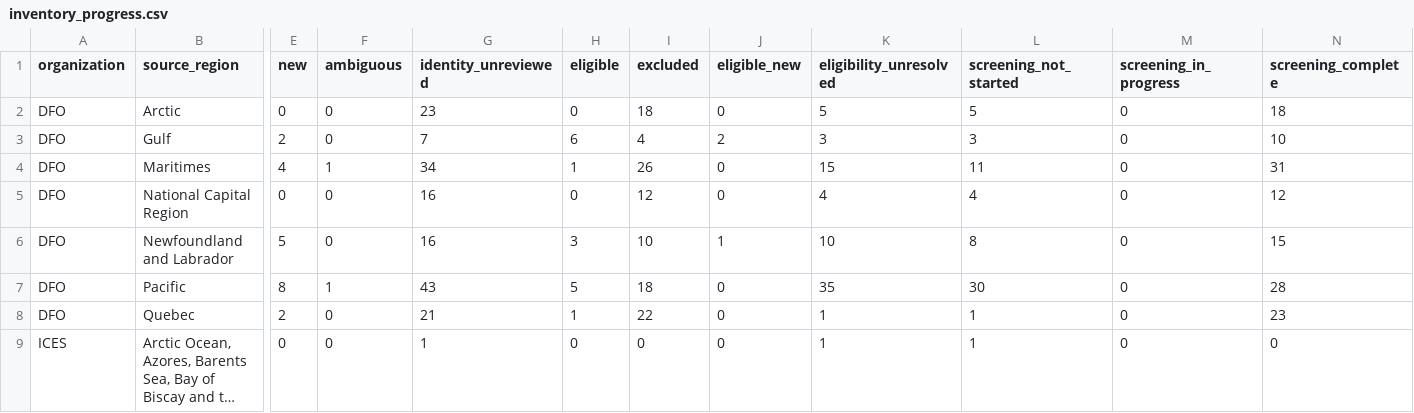
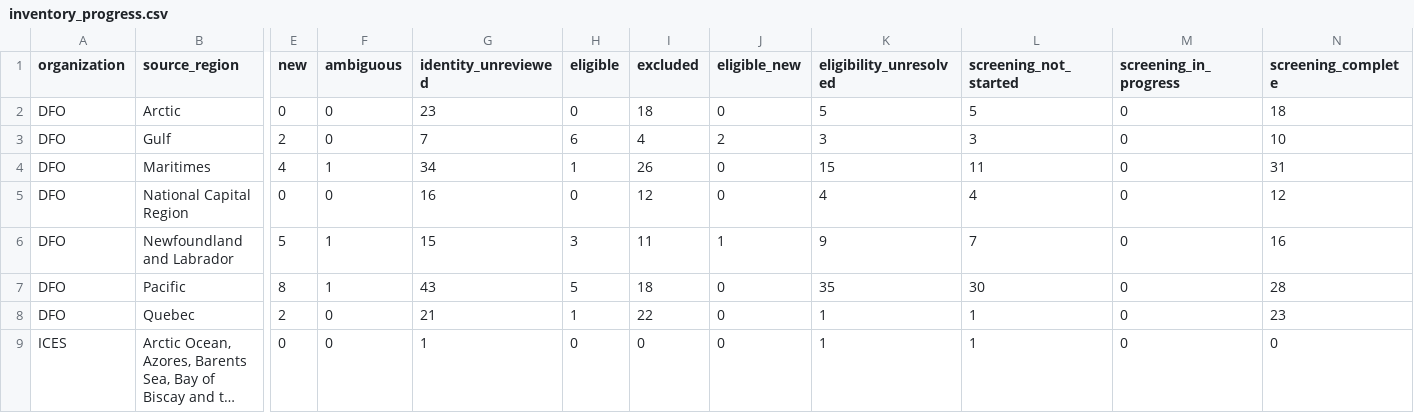
Before and after one commit to PaulRegular/tinyAM, a CSV file: analysis/comp_assessments/discovery/inventory_progress.csv, drawn as a sheet; only a part is shown, gaps mark what is left out; long unchanged cells end in …; the diff names each change by its address in the sheet, - before the commit and + after, or states it on an @@ line.

```diff
--- a/analysis/comp_assessments/discovery/inventory_progress.csv
+++ b/analysis/comp_assessments/discovery/inventory_progress.csv
-F6 (ambiguous): 0
+F6 (ambiguous): 1
-G6 (identity_unreviewed): 16
+G6 (identity_unreviewed): 15
-I6 (excluded): 10
+I6 (excluded): 11
-K6 (eligibility_unresolved): 10
+K6 (eligibility_unresolved): 9
-L6 (screening_not_started): 8
+L6 (screening_not_started): 7
-N6 (screening_complete): 15
+N6 (screening_complete): 16
```
Also changed, not shown: analysis/comp_assessments/discovery/candidates.csv, 4 other files.
